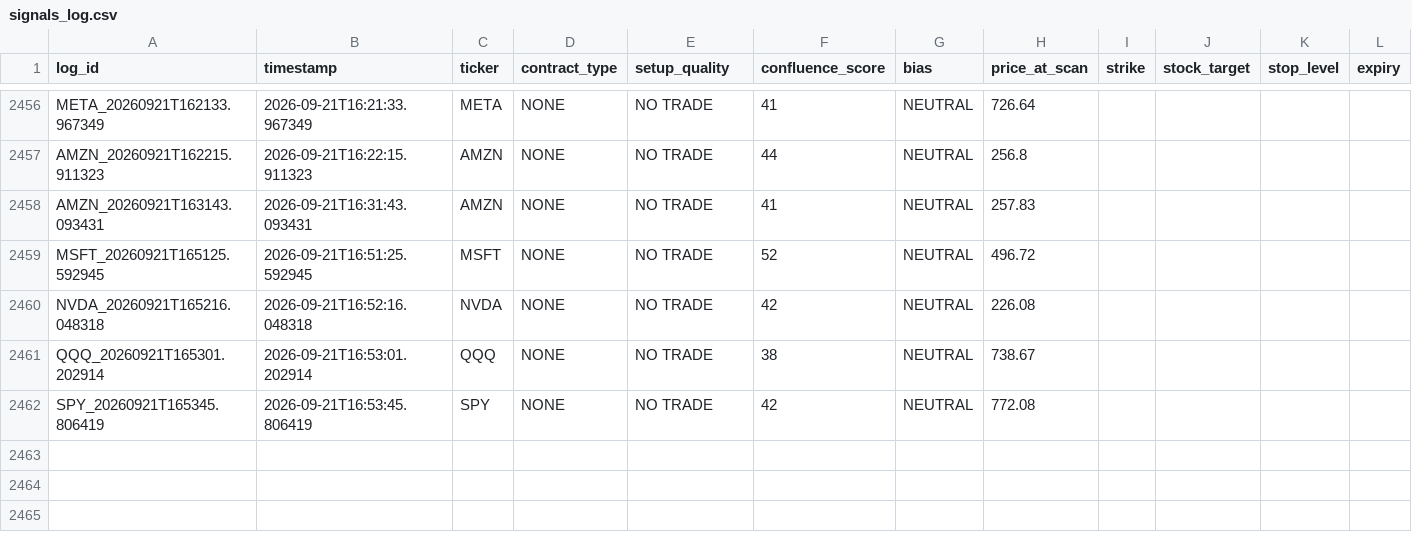
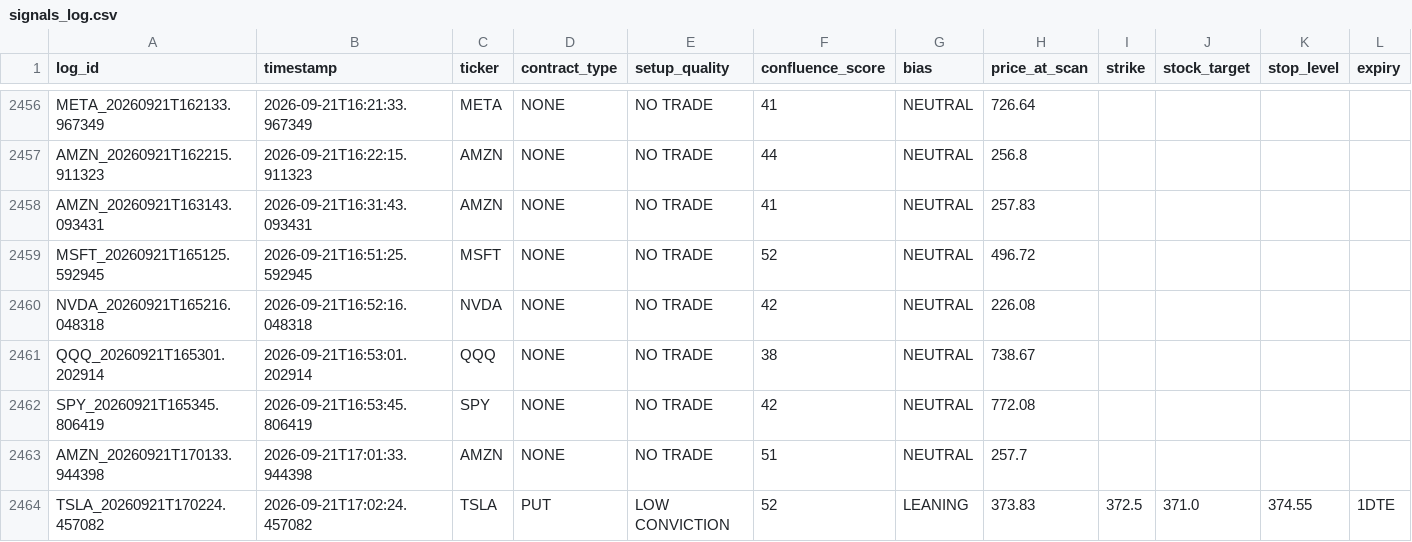
Before and after one commit to xel0irg/stock-ai-bot, a CSV file: backtest/signals_log.csv, drawn as a sheet; only a part is shown, gaps mark what is left out; rows hold the shown columns only; the diff names each change by its address in the sheet, - before the commit and + after, or states it on an @@ line.

Commit message:
chore: update backtest log + prescreener state [skip ci]

```diff
--- a/backtest/signals_log.csv
+++ b/backtest/signals_log.csv
+row 2463: AMZN_20260921T170133.944398 | 2026-09-21T17:01:33.944398 | AMZN | NONE | NO TRADE | 51 | NEUTRAL | 257.7
+row 2464: TSLA_20260921T170224.457082 | 2026-09-21T17:02:24.457082 | TSLA | PUT | LOW CONVICTION | 52 | LEANING | 373.83 | 372.5 | 371.0 | 374.55 | 1DTE
```
Also changed, not shown: backtest/paper_trades.csv, 1 other file.
